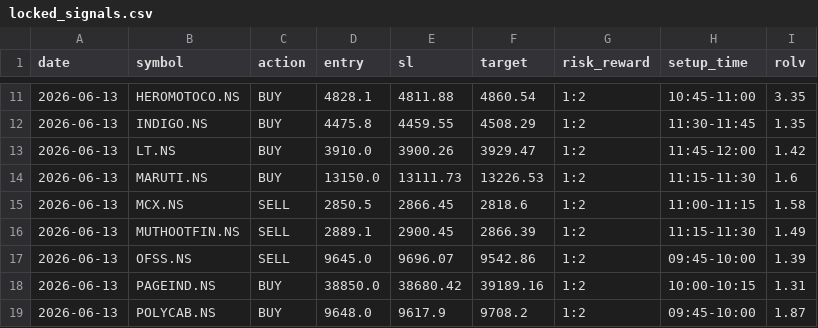
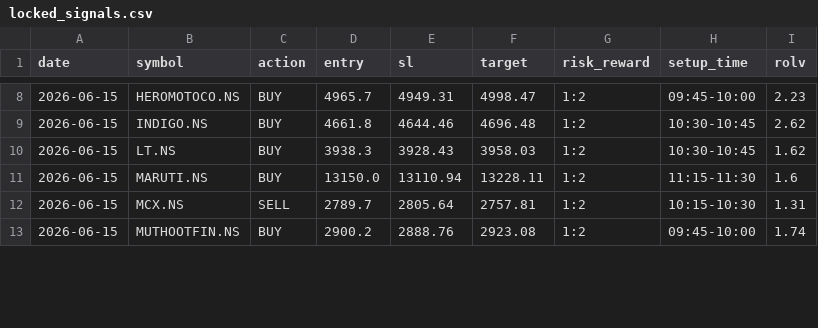
Before and after one commit to Chetansinghania/smart-fno-engine-v2, a CSV file: scanner/locked_signals.csv, drawn as a sheet; only a part is shown, gaps mark what is left out; the diff covers the shown part only.

```diff
--- a/scanner/locked_signals.csv
+++ b/scanner/locked_signals.csv
@@ -11,9 +8,6 @@ date,symbol,action,entry,sl,target,risk_reward,setup_time,rolv
-2026-06-13,HEROMOTOCO.NS,BUY,4828.1,4811.88,4860.54,1:2,10:45-11:00,3.35
-2026-06-13,INDIGO.NS,BUY,4475.8,4459.55,4508.29,1:2,11:30-11:45,1.35
-2026-06-13,LT.NS,BUY,3910.0,3900.26,3929.47,1:2,11:45-12:00,1.42
-2026-06-13,MARUTI.NS,BUY,13150.0,13111.73,13226.53,1:2,11:15-11:30,1.6
-2026-06-13,MCX.NS,SELL,2850.5,2866.45,2818.6,1:2,11:00-11:15,1.58
-2026-06-13,MUTHOOTFIN.NS,SELL,2889.1,2900.45,2866.39,1:2,11:15-11:30,1.49
-2026-06-13,OFSS.NS,SELL,9645.0,9696.07,9542.86,1:2,09:45-10:00,1.39
-2026-06-13,PAGEIND.NS,BUY,38850.0,38680.42,39189.16,1:2,10:00-10:15,1.31
-2026-06-13,POLYCAB.NS,BUY,9648.0,9617.9,9708.2,1:2,09:45-10:00,1.87
+2026-06-15,HEROMOTOCO.NS,BUY,4965.7,4949.31,4998.47,1:2,09:45-10:00,2.23
+2026-06-15,INDIGO.NS,BUY,4661.8,4644.46,4696.48,1:2,10:30-10:45,2.62
+2026-06-15,LT.NS,BUY,3938.3,3928.43,3958.03,1:2,10:30-10:45,1.62
+2026-06-15,MARUTI.NS,BUY,13150.0,13110.94,13228.11,1:2,11:15-11:30,1.6
+2026-06-15,MCX.NS,SELL,2789.7,2805.64,2757.81,1:2,10:15-10:30,1.31
+2026-06-15,MUTHOOTFIN.NS,BUY,2900.2,2888.76,2923.08,1:2,09:45-10:00,1.74
```
Also changed, not shown: 4 removed rows and 52 edited cells elsewhere in this file, 2 other files.
